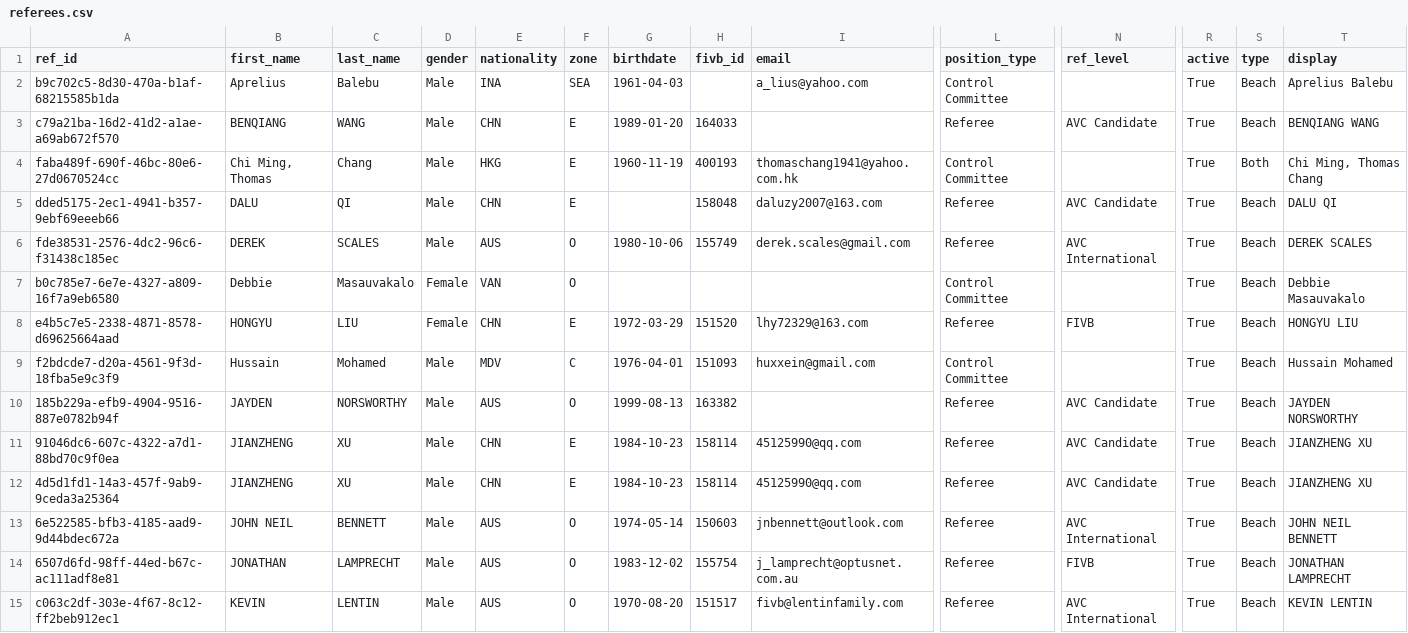
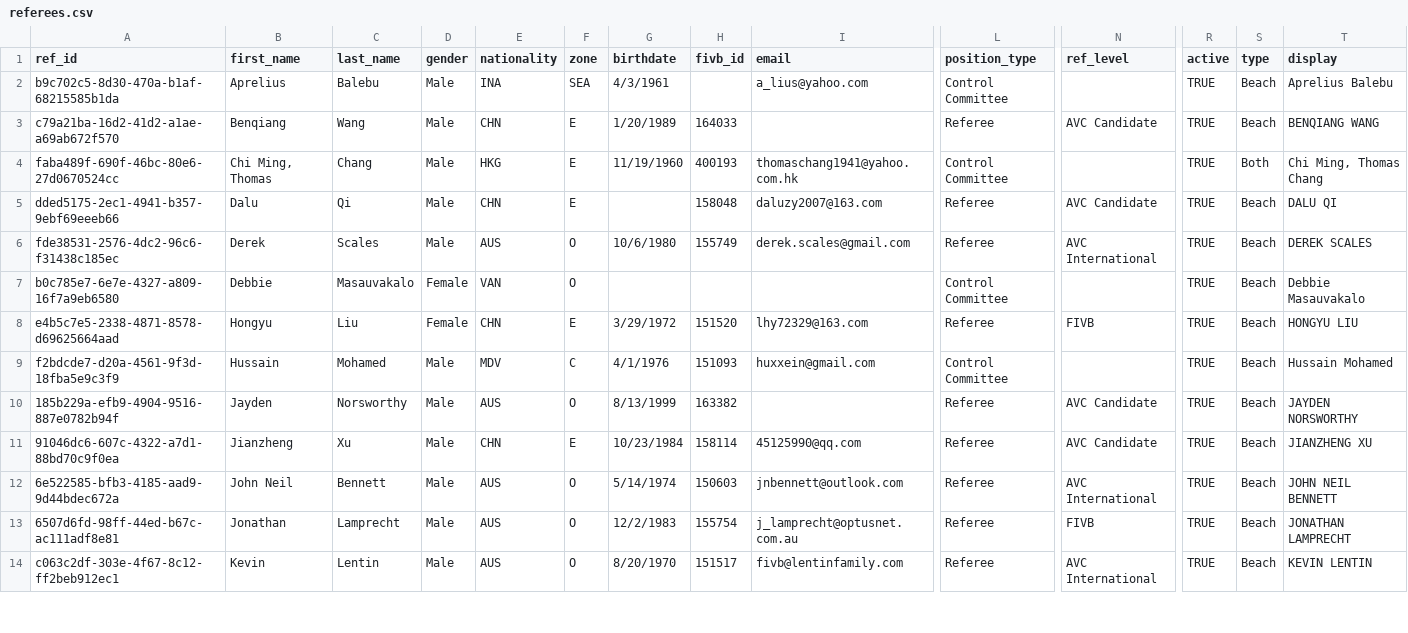
Before and after one commit to avcbeach/referee-database, a CSV file: data/referees.csv, drawn as a sheet; only a part is shown, gaps mark what is left out; removed rows and columns are numbered as before the commit, all else as after; rows hold the shown columns only; the diff covers the shown part only; the diff names each change by its address in the sheet, - before the commit and + after, or states it on an @@ line.

Commit message:
change capital

```diff
--- a/data/referees.csv
+++ b/data/referees.csv
-G2 (birthdate): 1961-04-03
+G2 (birthdate): 4/3/1961
-R2:R11 (active): True
+R2:R11 (active): TRUE
-B3 (first_name): BENQIANG
+B3 (first_name): Benqiang
-C3 (last_name): WANG
+C3 (last_name): Wang
-G3 (birthdate): 1989-01-20
+G3 (birthdate): 1/20/1989
-G4 (birthdate): 1960-11-19
+G4 (birthdate): 11/19/1960
-B5 (first_name): DALU
+B5 (first_name): Dalu
-C5 (last_name): QI
+C5 (last_name): Qi
-B6 (first_name): DEREK
+B6 (first_name): Derek
-C6 (last_name): SCALES
+C6 (last_name): Scales
-G6 (birthdate): 1980-10-06
+G6 (birthdate): 10/6/1980
-B8 (first_name): HONGYU
+B8 (first_name): Hongyu
-C8 (last_name): LIU
+C8 (last_name): Liu
-G8 (birthdate): 1972-03-29
+G8 (birthdate): 3/29/1972
-G9 (birthdate): 1976-04-01
+G9 (birthdate): 4/1/1976
-B10 (first_name): JAYDEN
+B10 (first_name): Jayden
-C10 (last_name): NORSWORTHY
+C10 (last_name): Norsworthy
-G10 (birthdate): 1999-08-13
+G10 (birthdate): 8/13/1999
-B11 (first_name): JIANZHENG
+B11 (first_name): Jianzheng
-C11 (last_name): XU
+C11 (last_name): Xu
-G11 (birthdate): 1984-10-23
+G11 (birthdate): 10/23/1984
-row 12: 4d5d1fd1-14a3-457f-9ab9-9ceda3a25364 | JIANZHENG | XU | Male | CHN | E | 1984-10-23 | 158114 | 45125990@qq.com | Referee | AVC Candidate | True | Beach | JIANZHENG XU
-B12 (first_name): JOHN NEIL
+B12 (first_name): John Neil
-C12 (last_name): BENNETT
+C12 (last_name): Bennett
-G12 (birthdate): 1974-05-14
+G12 (birthdate): 5/14/1974
-R12:R14 (active): True
+R12:R14 (active): TRUE
-B13 (first_name): JONATHAN
+B13 (first_name): Jonathan
-C13 (last_name): LAMPRECHT
+C13 (last_name): Lamprecht
-G13 (birthdate): 1983-12-02
+G13 (birthdate): 12/2/1983
-B14 (first_name): KEVIN
+B14 (first_name): Kevin
-C14 (last_name): LENTIN
+C14 (last_name): Lentin
-G14 (birthdate): 1970-08-20
+G14 (birthdate): 8/20/1970
```
Also changed, not shown: 2 removed rows and 101 edited cells elsewhere in this file.
